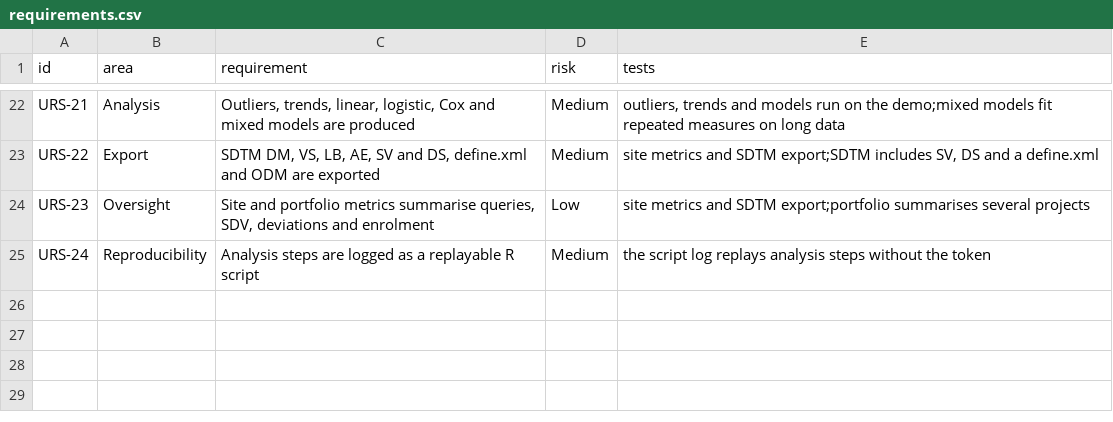
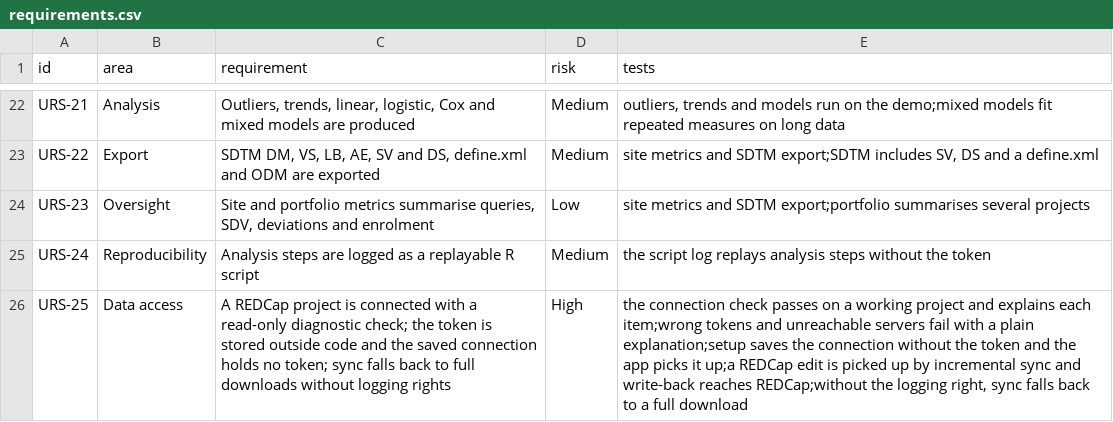
Before and after one commit to neu-data/REDCapCDMSTAT, a CSV file: validation/requirements.csv, drawn as a sheet; only a part is shown, gaps mark what is left out; the diff names each change by its address in the sheet, - before the commit and + after, or states it on an @@ line.

Commit message:
Add REDCap connection setup and diagnostics
- redcap_check(): read-only diagnosis of URL, token format, server,
  project, dictionary, record access, logging right and the DRW module,
  with plain-language explanations of failures
- cdmstat_setup(): checks, stores the token in .Renviron, the keyring or
  the session, saves the connection (without the token) and connects;
  cdmstat_from_env() picks the saved connection up for the app and API;
  cdmstat_connection() / cdmstat_disconnect()
- Sync falls back to a full download when the token lacks the logging right
- Shiny Connection tab to test, save and switch connections
- Mock REDCap API server tests covering check, setup, incremental sync,
  write-back and the no-logging fallback

```diff
--- a/validation/requirements.csv
+++ b/validation/requirements.csv
+row 26: URS-25 | Data access | A REDCap project is connected with a read-only diagnostic check; the token is stored outside code and the saved connection holds no token; sync falls back to full downloads without logging rights | High | the connection check passes on a working project and explains each item;wrong tokens and unreachable servers fail with a plain explanation;setup saves the connection without the token and the app picks it up;a REDCap edit is picked up by incremental sync and write-back reaches REDCap;without the logging right, sync falls back to a full download
```
Also changed, not shown: 12 other files.
